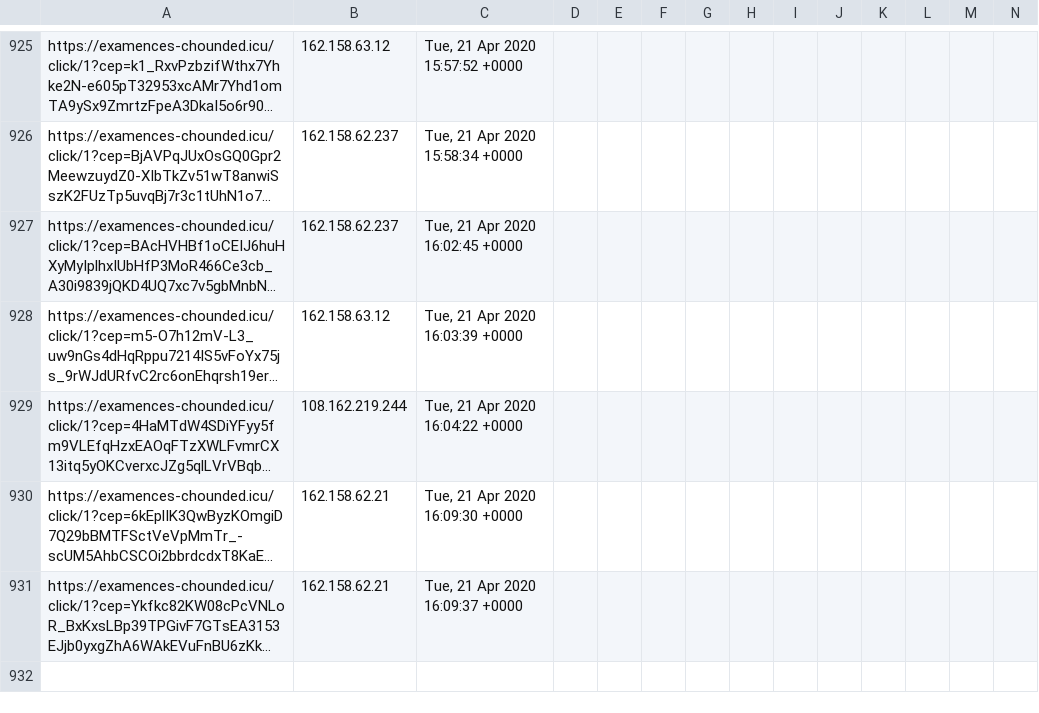
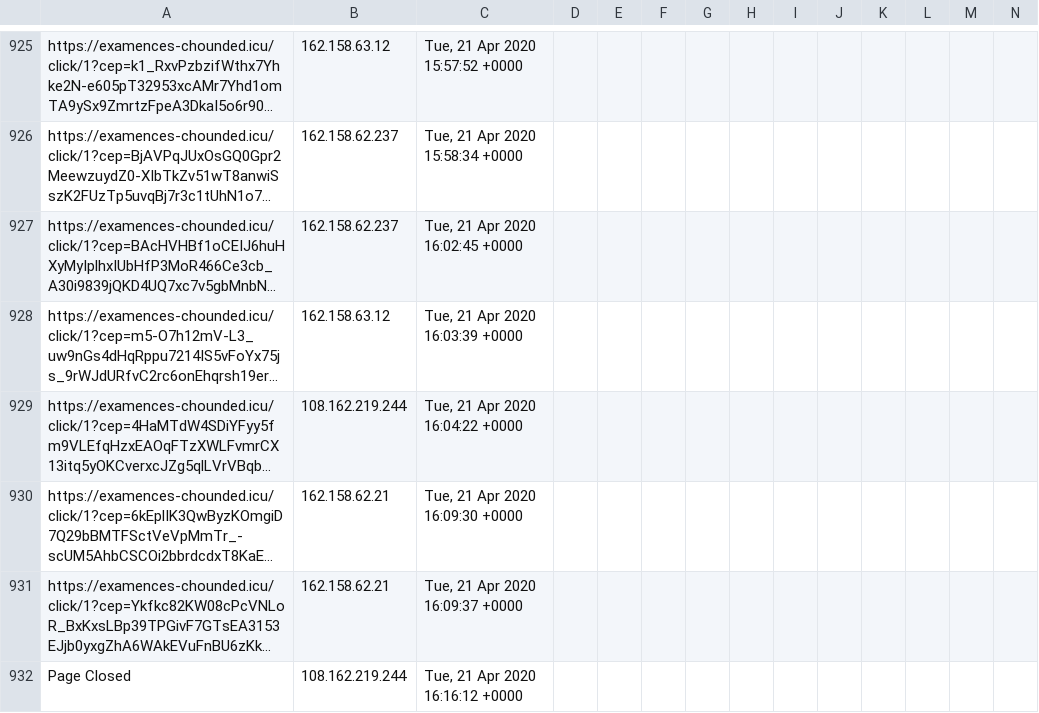
Before and after one commit to runacode/positivepulse, a CSV file: logs/2020__April.csv, drawn as a sheet; only a part is shown, gaps mark what is left out; long unchanged cells end in …; rows hold the shown columns only; the diff names each change by its address in the sheet, - before the commit and + after, or states it on an @@ line.

Commit message:
Site Editor Update

```diff
--- a/logs/2020__April.csv
+++ b/logs/2020__April.csv
+row 932: Page Closed | 108.162.219.244 | Tue, 21 Apr 2020 16:16:12 +0000
```
